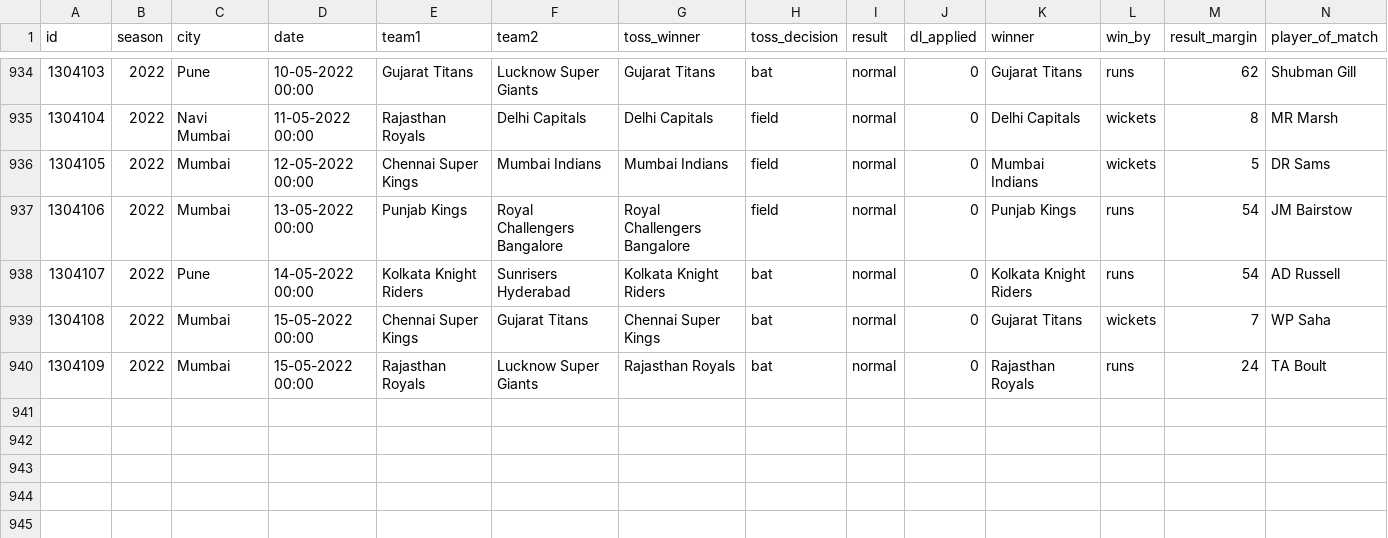
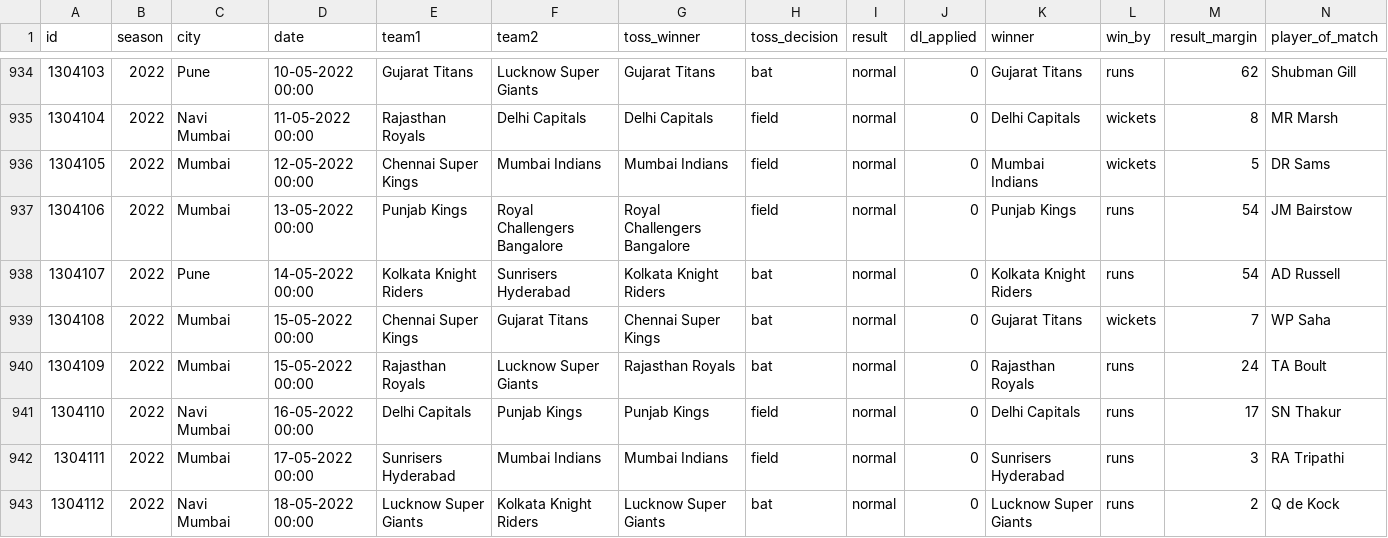
Before and after one commit to gau-jet/IPLStats, a CSV file: data/matches.csv, drawn as a sheet; only a part is shown, gaps mark what is left out; rows hold the shown columns only; the diff names each change by its address in the sheet, - before the commit and + after, or states it on an @@ line.

Commit message:
updated data for matches played till 18th May 2022

```diff
--- a/data/matches.csv
+++ b/data/matches.csv
+row 941: 1304110 | 2022 | Navi Mumbai | 16-05-2022 00:00 | Delhi Capitals | Punjab Kings | Punjab Kings | field | normal | 0 | Delhi Capitals | runs | 17 | SN Thakur
+row 942: 1304111 | 2022 | Mumbai | 17-05-2022 00:00 | Sunrisers Hyderabad | Mumbai Indians | Mumbai Indians | field | normal | 0 | Sunrisers Hyderabad | runs | 3 | RA Tripathi
+row 943: 1304112 | 2022 | Navi Mumbai | 18-05-2022 00:00 | Lucknow Super Giants | Kolkata Knight Riders | Lucknow Super Giants | bat | normal | 0 | Lucknow Super Giants | runs | 2 | Q de Kock
```
Also changed, not shown: data/Player Profile.csv.
